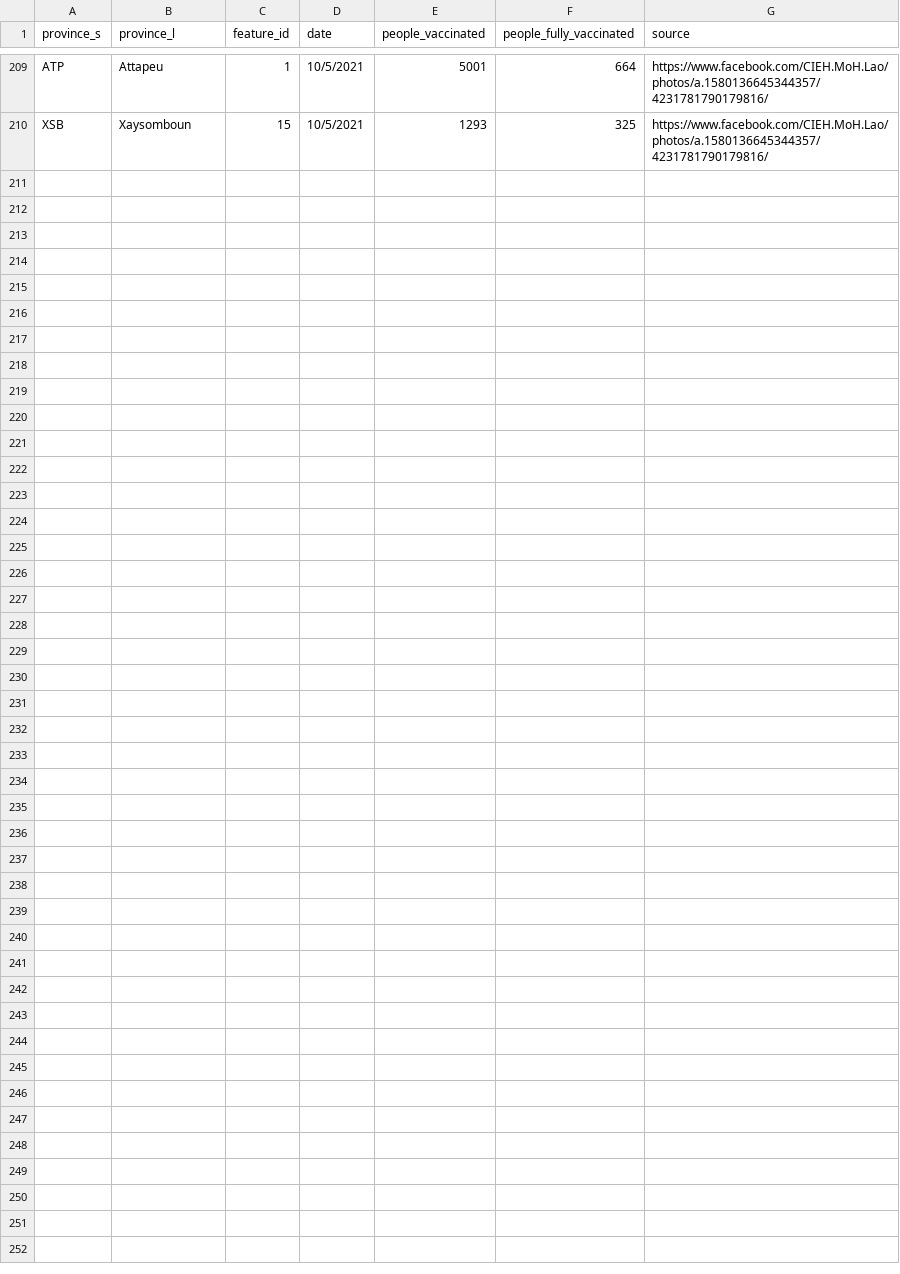
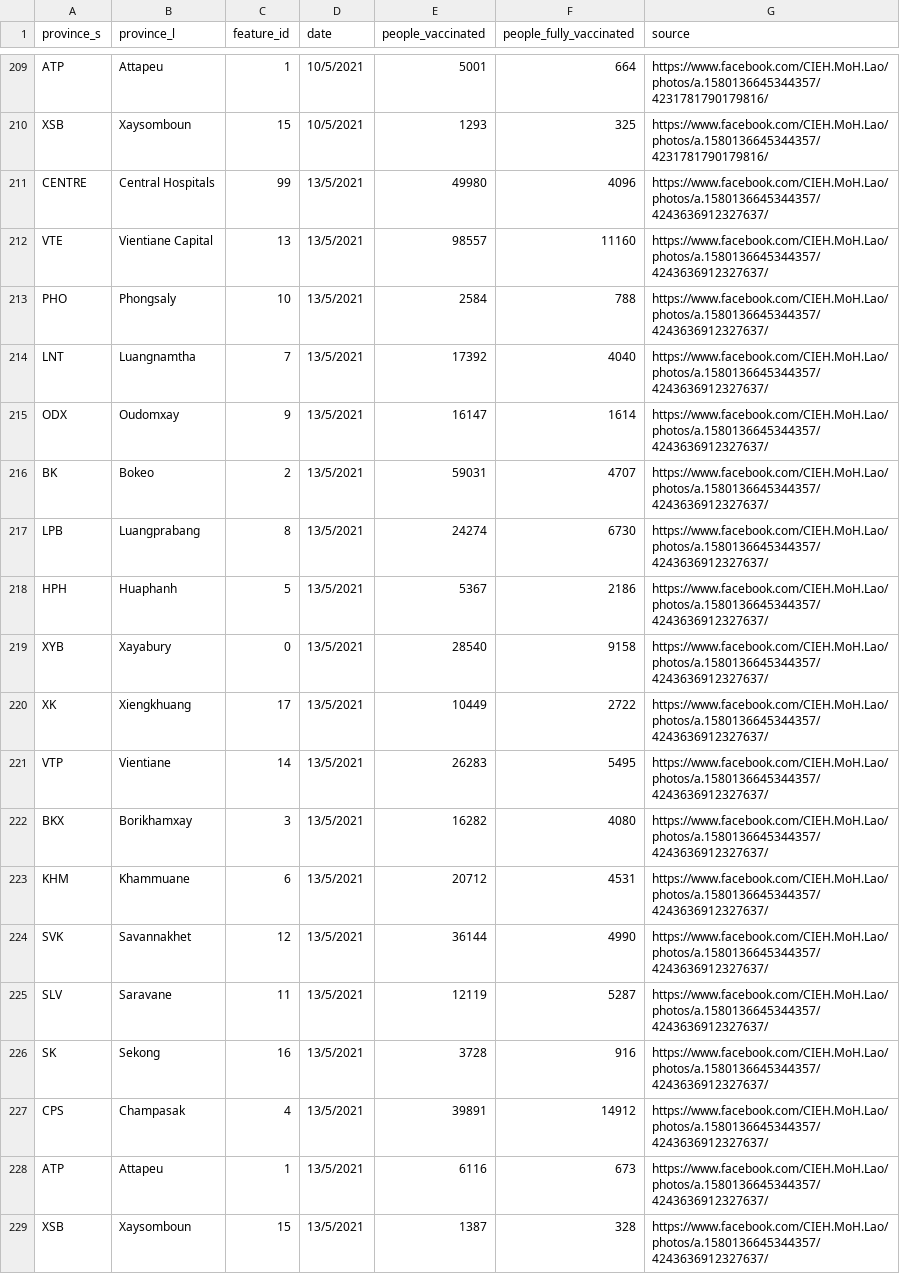
Before and after one commit to douangtavanh/covid-19-data-laos, a CSV file: data/vaccinnation_data_laos_provincial.csv, drawn as a sheet; only a part is shown, gaps mark what is left out.

Commit message:
Update vaccinnation_data_laos_provincial.csv

```diff
--- a/data/vaccinnation_data_laos_provincial.csv
+++ b/data/vaccinnation_data_laos_provincial.csv
@@ -210 +210,20 @@ ATP,Attapeu,1,10/5/2021,5001,664,https://www.facebook.com/CIEH.MoH.Lao/photos/a.
 XSB,Xaysomboun,15,10/5/2021,1293,325,https://www.facebook.com/CIEH.MoH.Lao/photos/a.1580136645344357/4231781790179816/
+CENTRE,Central Hospitals,99,13/5/2021,49980,4096,https://www.facebook.com/CIEH.MoH.Lao/photos/a.1580136645344357/4243636912327637/
+VTE,Vientiane Capital,13,13/5/2021,98557,11160,https://www.facebook.com/CIEH.MoH.Lao/photos/a.1580136645344357/4243636912327637/
+PHO,Phongsaly,10,13/5/2021,2584,788,https://www.facebook.com/CIEH.MoH.Lao/photos/a.1580136645344357/4243636912327637/
+LNT,Luangnamtha,7,13/5/2021,17392,4040,https://www.facebook.com/CIEH.MoH.Lao/photos/a.1580136645344357/4243636912327637/
+ODX,Oudomxay,9,13/5/2021,16147,1614,https://www.facebook.com/CIEH.MoH.Lao/photos/a.1580136645344357/4243636912327637/
+BK ,Bokeo,2,13/5/2021,59031,4707,https://www.facebook.com/CIEH.MoH.Lao/photos/a.1580136645344357/4243636912327637/
+LPB,Luangprabang,8,13/5/2021,24274,6730,https://www.facebook.com/CIEH.MoH.Lao/photos/a.1580136645344357/4243636912327637/
+HPH,Huaphanh,5,13/5/2021,5367,2186,https://www.facebook.com/CIEH.MoH.Lao/photos/a.1580136645344357/4243636912327637/
+XYB,Xayabury,0,13/5/2021,28540,9158,https://www.facebook.com/CIEH.MoH.Lao/photos/a.1580136645344357/4243636912327637/
+XK,Xiengkhuang,17,13/5/2021,10449,2722,https://www.facebook.com/CIEH.MoH.Lao/photos/a.1580136645344357/4243636912327637/
+VTP,Vientiane,14,13/5/2021,26283,5495,https://www.facebook.com/CIEH.MoH.Lao/photos/a.1580136645344357/4243636912327637/
+BKX,Borikhamxay,3,13/5/2021,16282,4080,https://www.facebook.com/CIEH.MoH.Lao/photos/a.1580136645344357/4243636912327637/
+KHM,Khammuane,6,13/5/2021,20712,4531,https://www.facebook.com/CIEH.MoH.Lao/photos/a.1580136645344357/4243636912327637/
+SVK,Savannakhet,12,13/5/2021,36144,4990,https://www.facebook.com/CIEH.MoH.Lao/photos/a.1580136645344357/4243636912327637/
+SLV,Saravane,11,13/5/2021,12119,5287,https://www.facebook.com/CIEH.MoH.Lao/photos/a.1580136645344357/4243636912327637/
+SK,Sekong,16,13/5/2021,3728,916,https://www.facebook.com/CIEH.MoH.Lao/photos/a.1580136645344357/4243636912327637/
+CPS,Champasak,4,13/5/2021,39891,14912,https://www.facebook.com/CIEH.MoH.Lao/photos/a.1580136645344357/4243636912327637/
+ATP,Attapeu,1,13/5/2021,6116,673,https://www.facebook.com/CIEH.MoH.Lao/photos/a.1580136645344357/4243636912327637/
+XSB,Xaysomboun,15,13/5/2021,1387,328,https://www.facebook.com/CIEH.MoH.Lao/photos/a.1580136645344357/4243636912327637/
```
